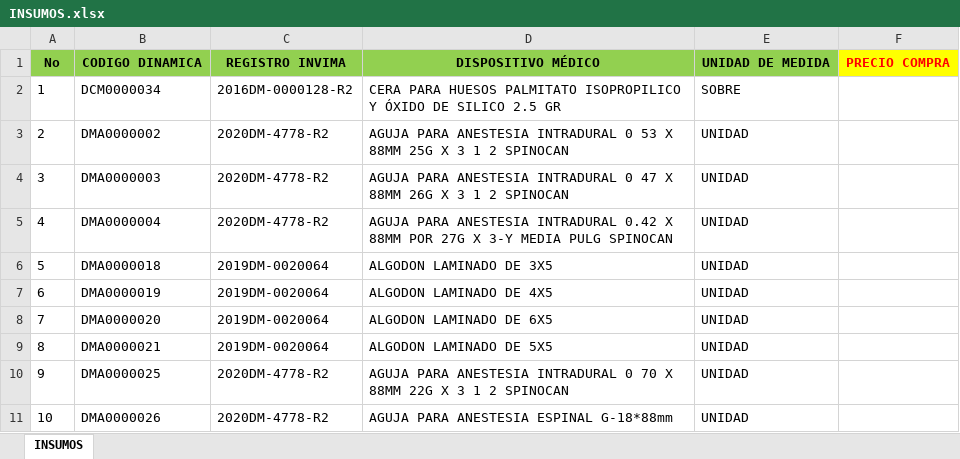
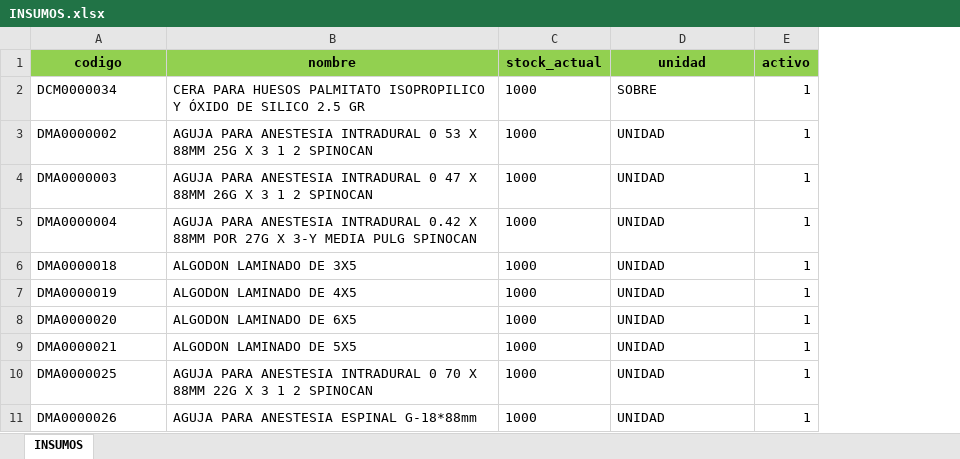
Before and after one commit to diracademicacencatech-alt/historiaclinica, an Excel workbook: INSUMOS.xlsx, sheet INSUMOS, drawn as a sheet; only a part is shown; values as stored, in another font and other column widths than the file's, no borders; conditional formats not drawn; removed rows and columns are numbered as before the commit, all else as after; the diff names each change by its address in the sheet, - before the commit and + after, or states it on an @@ line.

Commit message:
Mejora: Diseño de tabla de insumos en folio y corrección de lógica de reversión

```diff
--- a/INSUMOS.xlsx (sheet INSUMOS)
+++ b/INSUMOS.xlsx (sheet INSUMOS)
-column A, rows 2-11: 1 | 2 | 3 | 4 | 5 | 6 | 7 | 8 | 9 | 10
-column C, rows 2-11: 2016DM-0000128-R2 | 2020DM-4778-R2 | 2020DM-4778-R2 | 2020DM-4778-R2 | 2019DM-0020064 | 2019DM-0020064 | 2019DM-0020064 | 2019DM-0020064 | 2020DM-4778-R2 | 2020DM-4778-R2
+column C, rows 2-11: all 1000
-column F, empty
+column E, rows 2-11: all 1
-row 1: No | CODIGO DINAMICA | REGISTRO INVIMA | DISPOSITIVO MÉDICO | UNIDAD DE MEDIDA | PRECIO COMPRA
+row 1: codigo | nombre | stock_actual | unidad | activo
```
Also changed, not shown: 26 other files.
